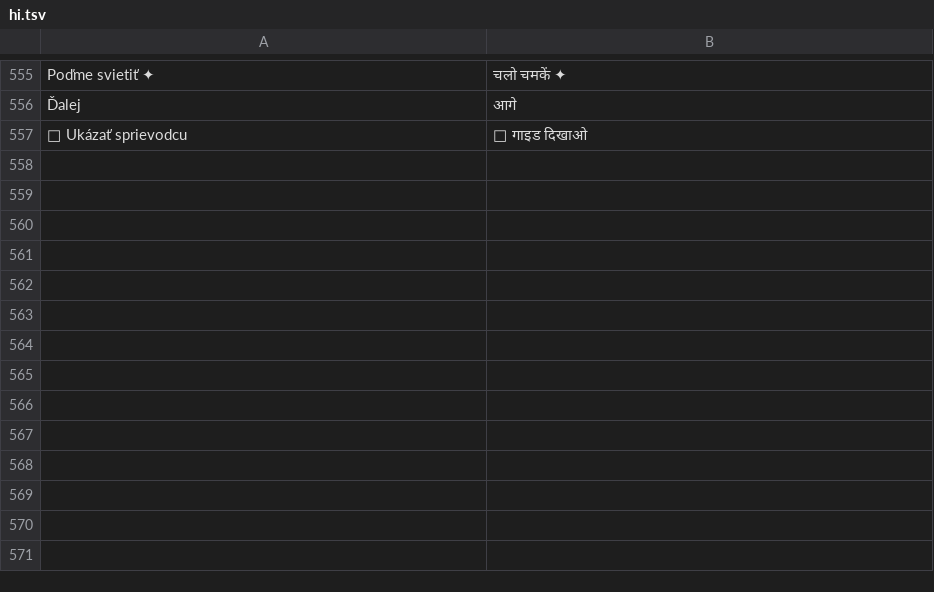
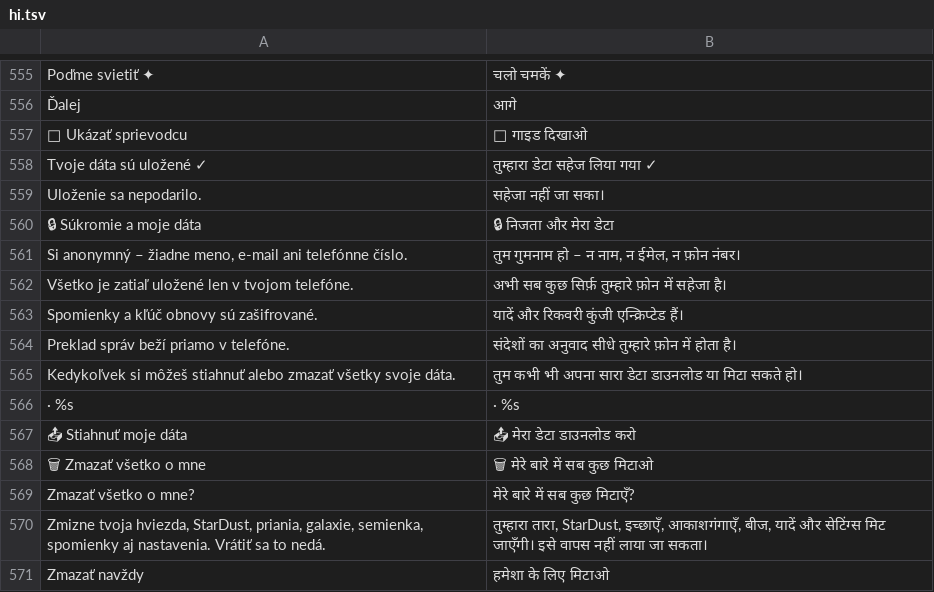
Before and after one commit to Murry24/quantum-social, a TSV file: app/src/main/assets/i18n/hi.tsv, drawn as a sheet; only a part is shown, gaps mark what is left out; the diff names each change by its address in the sheet, - before the commit and + after, or states it on an @@ line.

```diff
--- a/app/src/main/assets/i18n/hi.tsv
+++ b/app/src/main/assets/i18n/hi.tsv
+row 558: Tvoje dáta sú uložené ✓ | तुम्हारा डेटा सहेज लिया गया ✓
+row 559: Uloženie sa nepodarilo. | सहेजा नहीं जा सका।
+row 560: 🔒 Súkromie a moje dáta | 🔒 निजता और मेरा डेटा
+row 561: Si anonymný – žiadne meno, e-mail ani telefónne číslo. | तुम गुमनाम हो – न नाम, न ईमेल, न फ़ोन नंबर।
+row 562: Všetko je zatiaľ uložené len v tvojom telefóne. | अभी सब कुछ सिर्फ़ तुम्हारे फ़ोन में सहेजा है।
+row 563: Spomienky a kľúč obnovy sú zašifrované. | यादें और रिकवरी कुंजी एन्क्रिप्टेड हैं।
+row 564: Preklad správ beží priamo v telefóne. | संदेशों का अनुवाद सीधे तुम्हारे फ़ोन में होता है।
+row 565: Kedykoľvek si môžeš stiahnuť alebo zmazať všetky svoje dáta. | तुम कभी भी अपना सारा डेटा डाउनलोड या मिटा सकते हो।
+row 566: · %s | · %s
+row 567: 📤 Stiahnuť moje dáta | 📤 मेरा डेटा डाउनलोड करो
+row 568: 🗑 Zmazať všetko o mne | 🗑 मेरे बारे में सब कुछ मिटाओ
+row 569: Zmazať všetko o mne? | मेरे बारे में सब कुछ मिटाएँ?
+row 570: Zmizne tvoja hviezda, StarDust, priania, galaxie, semienka, spomienky aj nastavenia. Vrátiť sa to nedá. | तुम्हारा तारा, StarDust, इच्छाएँ, आकाशगंगाएँ, बीज, यादें और सेटिंग्स मिट जाएँगी। इसे वापस नहीं लाया जा सकता।
+row 571: Zmazať navždy | हमेशा के लिए मिटाओ
```
Also changed, not shown: app/src/main/assets/i18n/ar.tsv, app/src/main/assets/i18n/fr.tsv, 17 other files.
